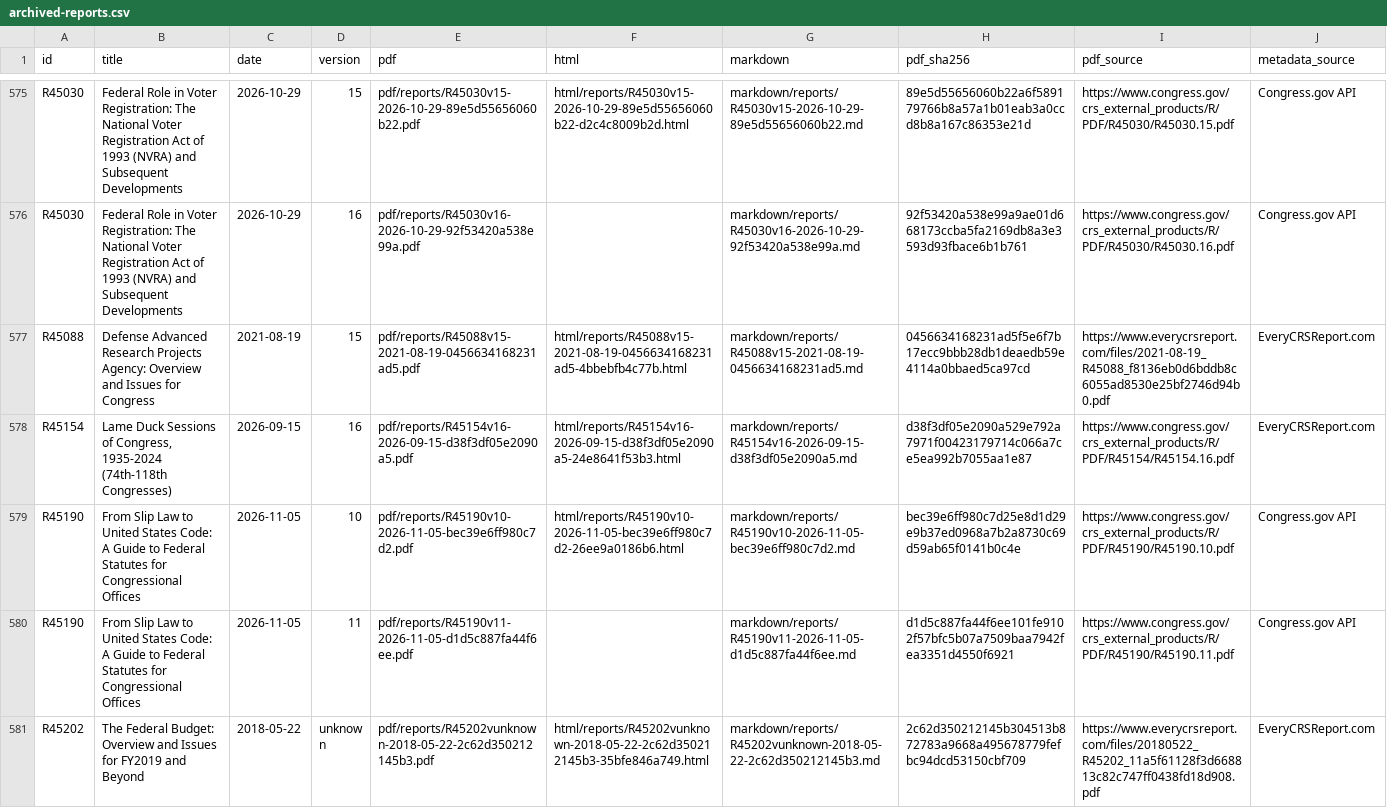
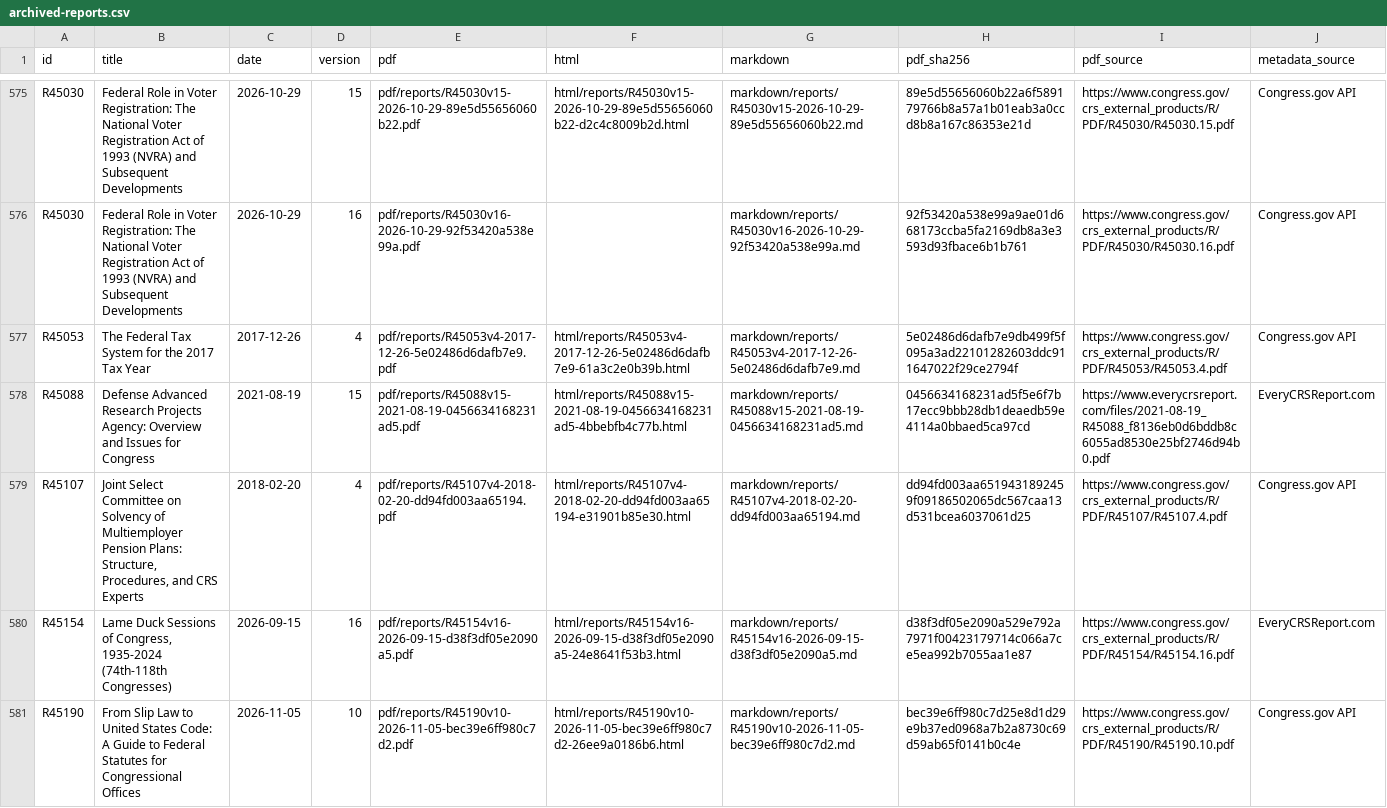
Before and after one commit to krischen-77/crs-reports, a CSV file: data/archived-reports.csv, drawn as a sheet; only a part is shown, gaps mark what is left out; the shorter side is filled out with more unchanged rows; the diff names each change by its address in the sheet, - before the commit and + after, or states it on an @@ line.

```diff
--- a/data/archived-reports.csv
+++ b/data/archived-reports.csv
+row 577: R45053 | The Federal Tax System for the 2017 Tax Year | 2017-12-26 | 4 | pdf/reports/R45053v4-2017-12-26-5e02486d6dafb7e9.pdf | html/reports/R45053v4-2017-12-26-5e02486d6dafb7e9-61a3c2e0b39b.html | markdown/reports/R45053v4-2017-12-26-5e02486d6dafb7e9.md | 5e02486d6dafb7e9db499f5f095a3ad22101282603ddc911647022f29ce2794f | https://www.congress.gov/crs_external_products/R/PDF/R45053/R45053.4.pdf | Congress.gov API
+row 579: R45107 | Joint Select Committee on Solvency of Multiemployer Pension Plans: Structure, Procedures, and CRS Experts | 2018-02-20 | 4 | pdf/reports/R45107v4-2018-02-20-dd94fd003aa65194.pdf | html/reports/R45107v4-2018-02-20-dd94fd003aa65194-e31901b85e30.html | markdown/reports/R45107v4-2018-02-20-dd94fd003aa65194.md | dd94fd003aa6519431892459f09186502065dc567caa13d531bcea6037061d25 | https://www.congress.gov/crs_external_products/R/PDF/R45107/R45107.4.pdf | Congress.gov API
```
Also changed, not shown: 27 other files.
